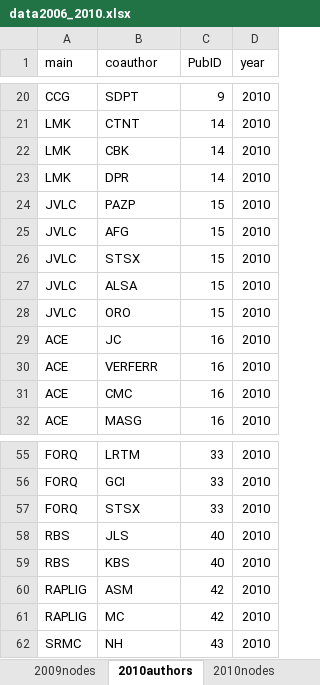
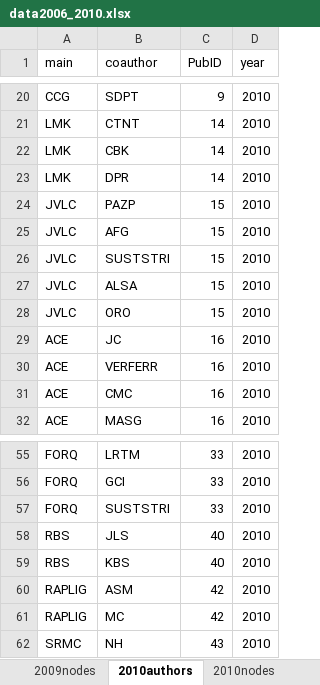
Before and after one commit to PEGutierrezF/NetworkAnalysis, an Excel workbook: data/data2006_2010.xlsx, sheet 2010authors, drawn as a sheet; only a part is shown, gaps mark what is left out; values as stored, in another font and other column widths than the file's, no borders; the diff names each change by its address in the sheet, - before the commit and + after, or states it on an @@ line.

```diff
--- a/data/data2006_2010.xlsx (sheet 2010authors)
+++ b/data/data2006_2010.xlsx (sheet 2010authors)
-B26 (coauthor): STSX
+B26 (coauthor): SUSTSTRI
-B57 (coauthor): STSX
+B57 (coauthor): SUSTSTRI
```
Also changed, not shown: sheet 2010nodes, sheet 2008authors, sheet 2006authors, sheet 2009authors, sheet 2008nodes, sheet 2006nodes, 1 more sheet, data/data2000_2005.xlsx, data/data2000_2020.xlsx, 3 other files.
